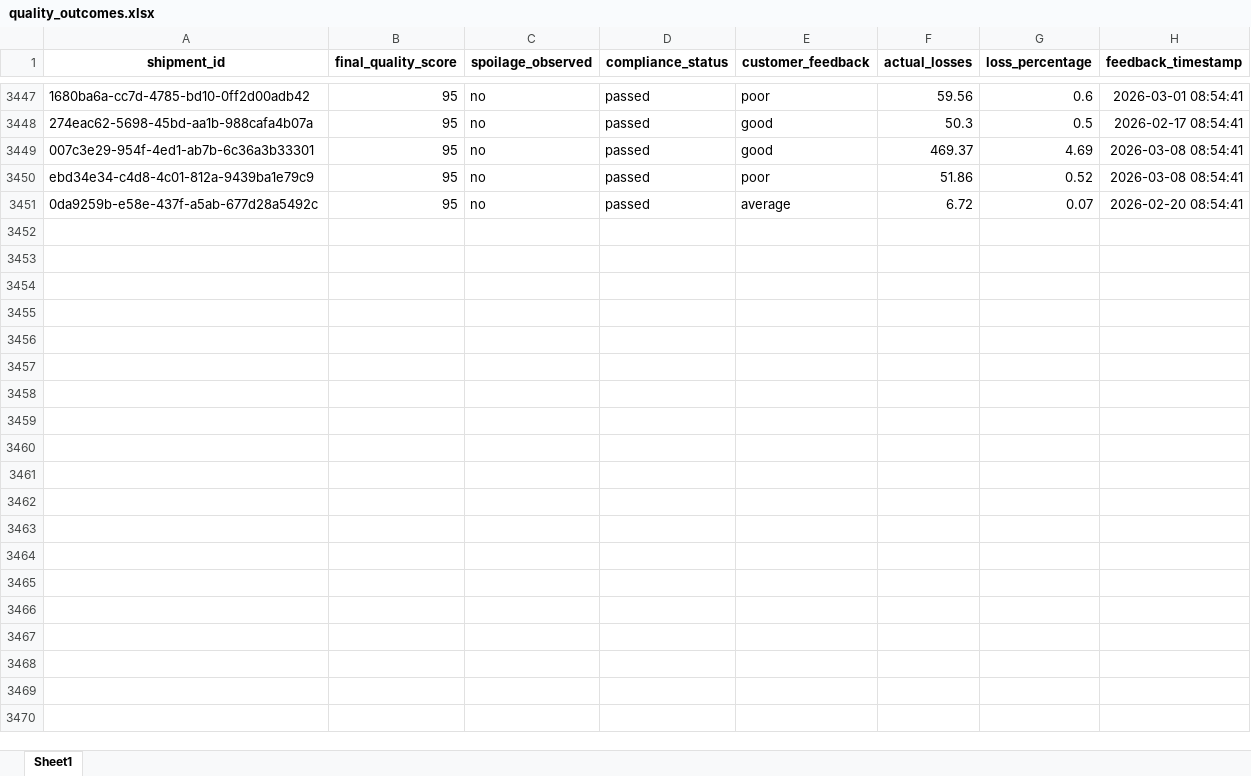
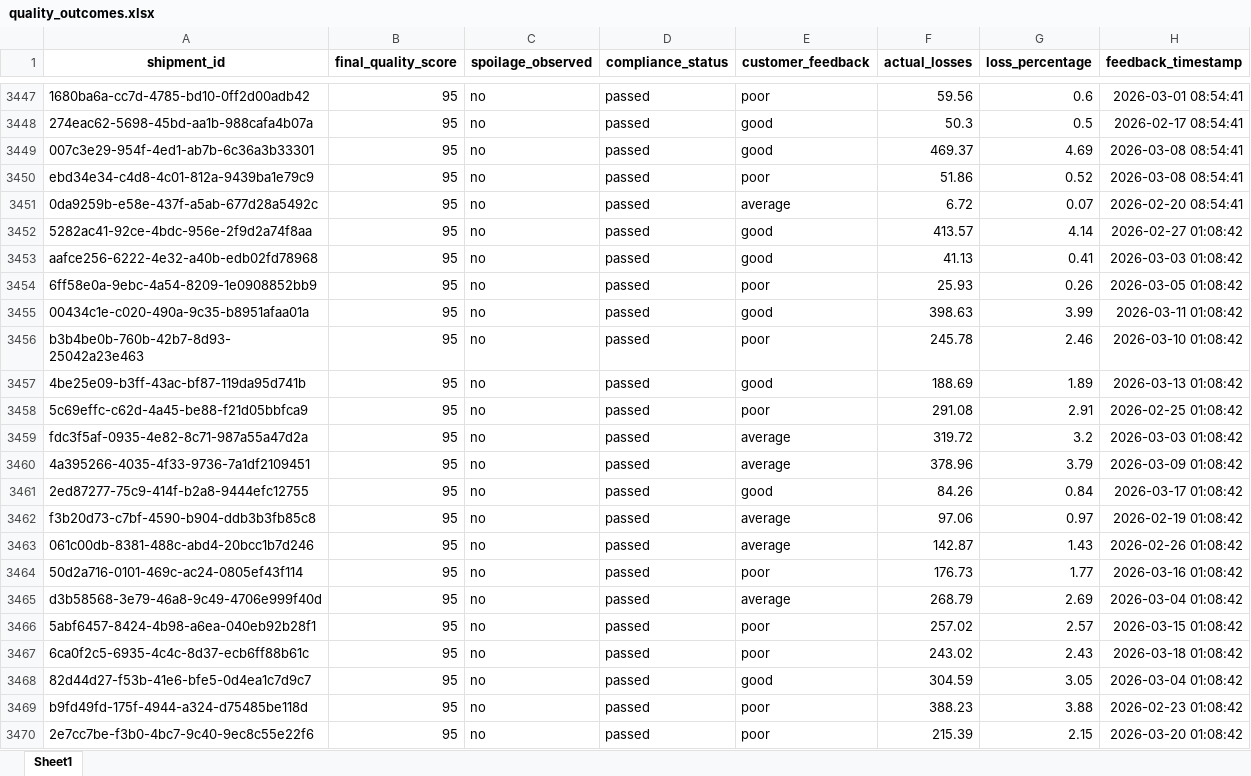
Before and after one commit to KavyaKunchaparthi/cold-chain-data-generator, an Excel workbook: quality_outcomes.xlsx, sheet Sheet1, drawn as a sheet; only a part is shown, gaps mark what is left out; values as stored, in another font and other column widths than the file's, no borders; the diff covers the shown part only; the diff names each change by its address in the sheet, - before the commit and + after, or states it on an @@ line.

```diff
--- a/quality_outcomes.xlsx (sheet Sheet1)
+++ b/quality_outcomes.xlsx (sheet Sheet1)
+row 3452: 5282ac41-92ce-4bdc-956e-2f9d2a74f8aa | 95 | no | passed | good | 413.57 | 4.14 | 2026-02-27 01:08:42
+row 3453: aafce256-6222-4e32-a40b-edb02fd78968 | 95 | no | passed | good | 41.13 | 0.41 | 2026-03-03 01:08:42
+row 3454: 6ff58e0a-9ebc-4a54-8209-1e0908852bb9 | 95 | no | passed | poor | 25.93 | 0.26 | 2026-03-05 01:08:42
+row 3455: 00434c1e-c020-490a-9c35-b8951afaa01a | 95 | no | passed | good | 398.63 | 3.99 | 2026-03-11 01:08:42
+row 3456: b3b4be0b-760b-42b7-8d93-25042a23e463 | 95 | no | passed | poor | 245.78 | 2.46 | 2026-03-10 01:08:42
+row 3457: 4be25e09-b3ff-43ac-bf87-119da95d741b | 95 | no | passed | good | 188.69 | 1.89 | 2026-03-13 01:08:42
+row 3458: 5c69effc-c62d-4a45-be88-f21d05bbfca9 | 95 | no | passed | poor | 291.08 | 2.91 | 2026-02-25 01:08:42
+row 3459: fdc3f5af-0935-4e82-8c71-987a55a47d2a | 95 | no | passed | average | 319.72 | 3.2 | 2026-03-03 01:08:42
+row 3460: 4a395266-4035-4f33-9736-7a1df2109451 | 95 | no | passed | average | 378.96 | 3.79 | 2026-03-09 01:08:42
+row 3461: 2ed87277-75c9-414f-b2a8-9444efc12755 | 95 | no | passed | good | 84.26 | 0.84 | 2026-03-17 01:08:42
+row 3462: f3b20d73-c7bf-4590-b904-ddb3b3fb85c8 | 95 | no | passed | average | 97.06 | 0.97 | 2026-02-19 01:08:42
+row 3463: 061c00db-8381-488c-abd4-20bcc1b7d246 | 95 | no | passed | average | 142.87 | 1.43 | 2026-02-26 01:08:42
+row 3464: 50d2a716-0101-469c-ac24-0805ef43f114 | 95 | no | passed | poor | 176.73 | 1.77 | 2026-03-16 01:08:42
+row 3465: d3b58568-3e79-46a8-9c49-4706e999f40d | 95 | no | passed | average | 268.79 | 2.69 | 2026-03-04 01:08:42
+row 3466: 5abf6457-8424-4b98-a6ea-040eb92b28f1 | 95 | no | passed | poor | 257.02 | 2.57 | 2026-03-15 01:08:42
+row 3467: 6ca0f2c5-6935-4c4c-8d37-ecb6ff88b61c | 95 | no | passed | poor | 243.02 | 2.43 | 2026-03-18 01:08:42
+row 3468: 82d44d27-f53b-41e6-bfe5-0d4ea1c7d9c7 | 95 | no | passed | good | 304.59 | 3.05 | 2026-03-04 01:08:42
+row 3469: b9fd49fd-175f-4944-a324-d75485be118d | 95 | no | passed | poor | 388.23 | 3.88 | 2026-02-23 01:08:42
+row 3470: 2e7cc7be-f3b0-4bc7-9c40-9ec8c55e22f6 | 95 | no | passed | poor | 215.39 | 2.15 | 2026-03-20 01:08:42
```
Also changed, not shown: 31 added rows elsewhere in this sheet, Agent2_Quality_Risk_Report.xlsx, Agent3_Root_Cause_Report.xlsx, 6 other files.
